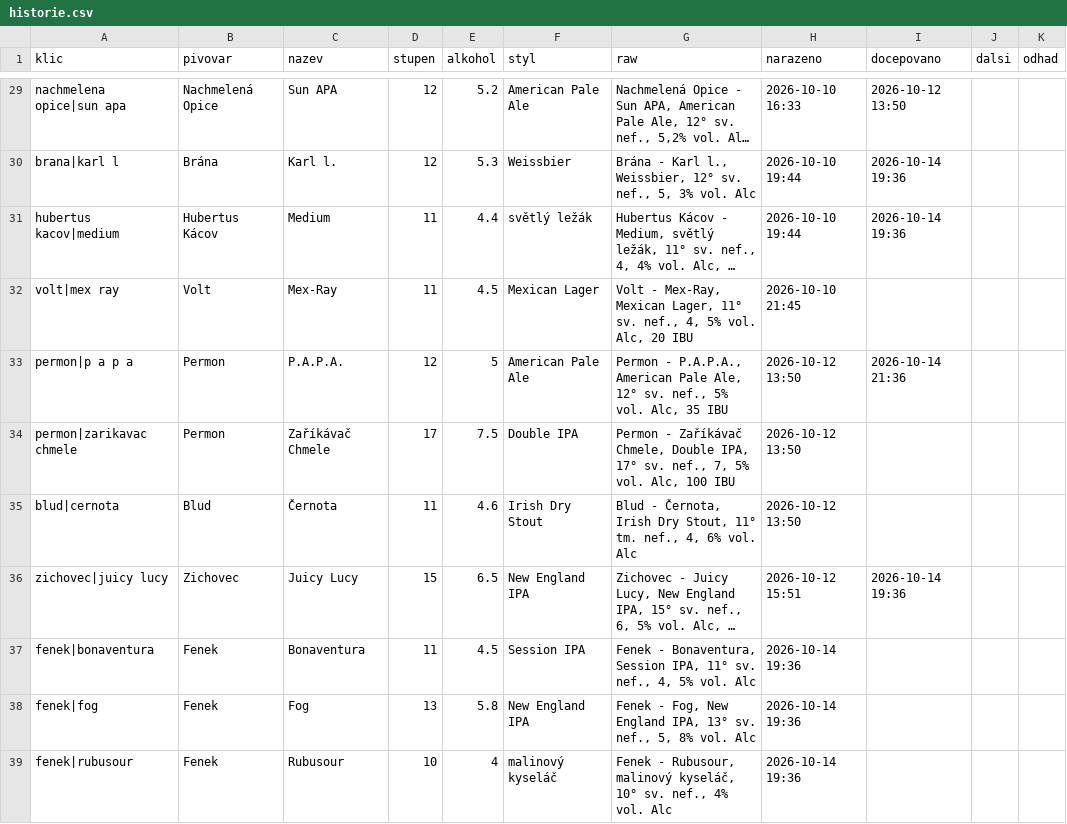
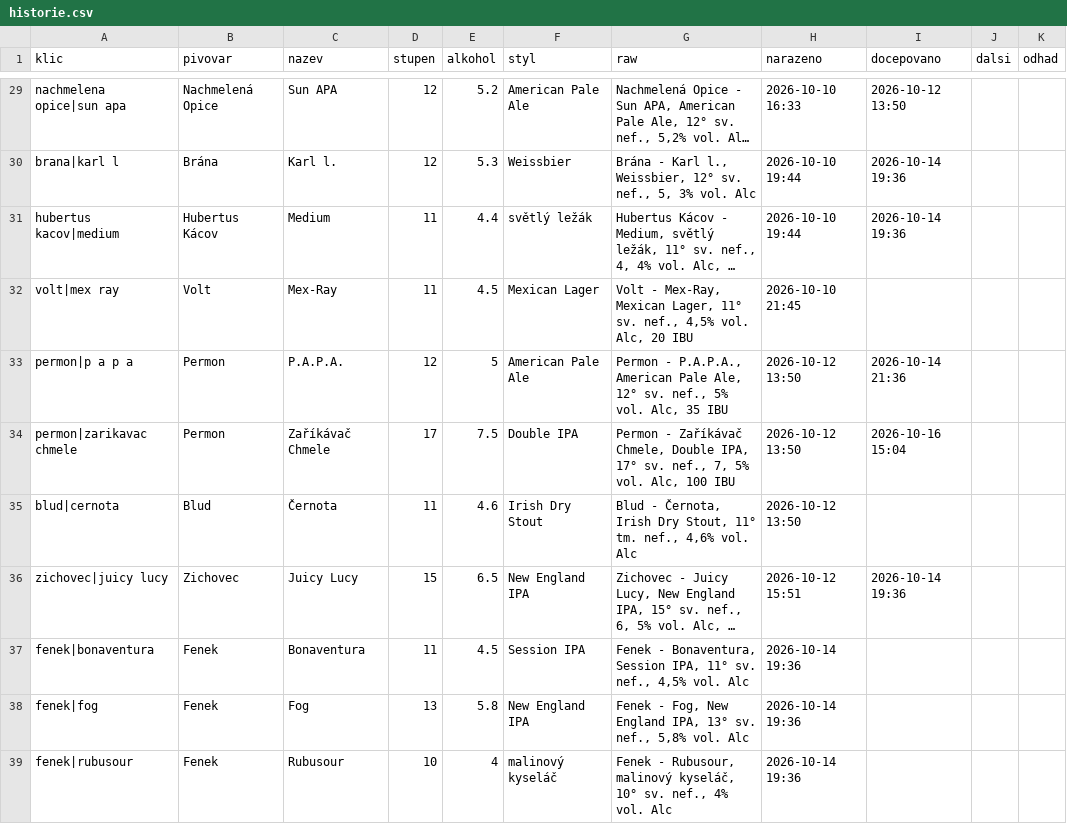
Before and after one commit to romankokos1/gal, a CSV file: data/kmp/historie.csv, drawn as a sheet; only a part is shown, gaps mark what is left out; long unchanged cells end in …; the diff covers the shown part only; the diff names each change by its address in the sheet, - before the commit and + after, or states it on an @@ line.

```diff
--- a/data/kmp/historie.csv
+++ b/data/kmp/historie.csv
-G32 (raw): …sv. nef., 4, 5% vol. Alc,…
+G32 (raw): …sv. nef., 4,5% vol. Alc,…
-I34 (docepovano): (empty)
+I34 (docepovano): 2026-10-16 15:04
-G35 (raw): …tm. nef., 4, 6% vol. Alc
+G35 (raw): …tm. nef., 4,6% vol. Alc
-G37 (raw): …sv. nef., 4, 5% vol. Alc
+G37 (raw): …sv. nef., 4,5% vol. Alc
-G38 (raw): …sv. nef., 5, 8% vol. Alc
+G38 (raw): …sv. nef., 5,8% vol. Alc
```
Also changed, not shown: 3 added rows and 4 edited cells elsewhere in this file, data/clock/historie.csv, 7 other files.
